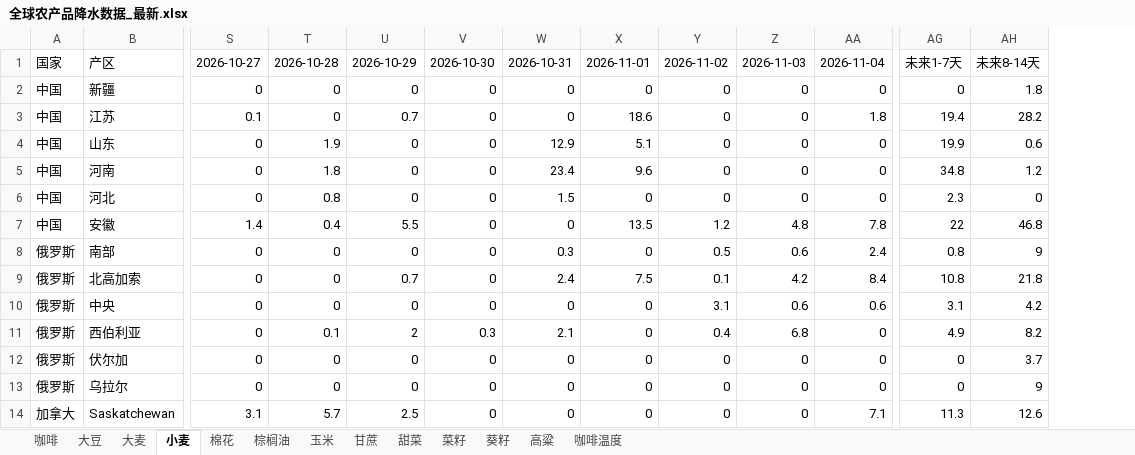
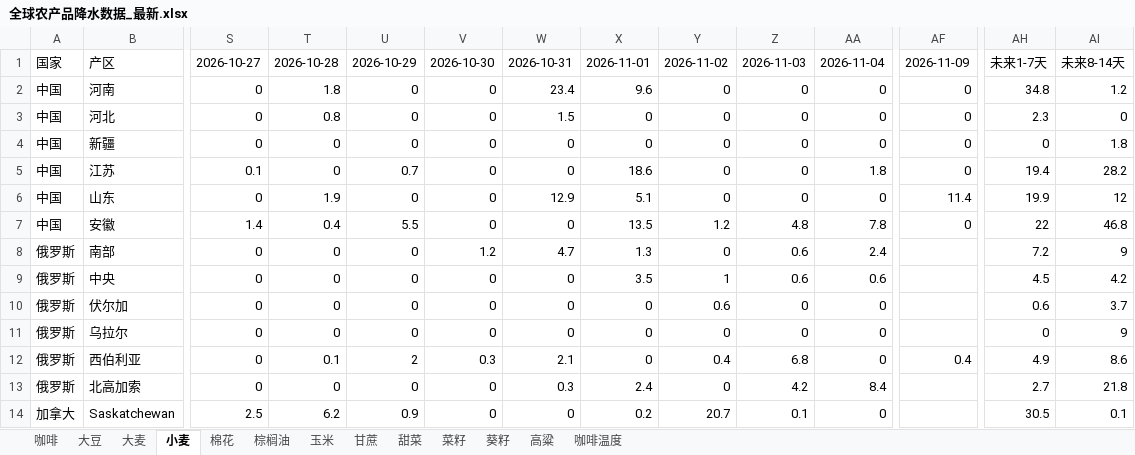
Before and after one commit to 2368846312-oss/ag-weather, an Excel workbook: 全球农产品降水数据_最新.xlsx, sheet 小麦, drawn as a sheet; only a part is shown, gaps mark what is left out; values as stored, in another font and other column widths than the file's, no cell formats; removed rows and columns are numbered as before the commit, all else as after; rows hold the shown columns only; the diff covers the shown part only; the diff names each change by its address in the sheet, - before the commit and + after, or states it on an @@ line.

```diff
--- a/全球农产品降水数据_最新.xlsx (sheet 小麦)
+++ b/全球农产品降水数据_最新.xlsx (sheet 小麦)
+column AF, row 1: 2026-11-09; rows 4-7: 0 | 0 | 11.4 | 0
@@ row 5 moved to row 2: 中国 @@
@@ row 6 moved to row 3: 中国 @@
-AI6: 0.6
+AI6: 12
-V8: 0
+V8: 1.2
-W8: 0.3
+W8: 4.7
-X8: 0
+X8: 1.3
-Y8: 0.5
+Y8: 0
-AH8: 0.8
+AH8: 7.2
-row 9: 俄罗斯 | 北高加索 | 0 | 0 | 0.7 | 0 | 2.4 | 7.5 | 0.1 | 4.2 | 8.4 | 10.8 | 21.8
-X9: 0
+X9: 3.5
-Y9: 3.1
+Y9: 1
-AH9: 3.1
+AH9: 4.5
-row 11: 俄罗斯 | 西伯利亚 | 0 | 0.1 | 2 | 0.3 | 2.1 | 0 | 0.4 | 6.8 | 0 | 4.9 | 8.2
-Y10: 0
+Y10: 0.6
-AH10: 0
+AH10: 0.6
+row 12: 俄罗斯 | 西伯利亚 | 0 | 0.1 | 2 | 0.3 | 2.1 | 0 | 0.4 | 6.8 | 0 | 0.4 | 4.9 | 8.6
+row 13: 俄罗斯 | 北高加索 | 0 | 0 | 0 | 0 | 0.3 | 2.4 | 0 | 4.2 | 8.4 |  | 2.7 | 21.8
-S14: 3.1
+S14: 2.5
-T14: 5.7
+T14: 6.2
-U14: 2.5
+U14: 0.9
-X14: 0
+X14: 0.2
-Y14: 0
+Y14: 20.7
-Z14: 0
+Z14: 0.1
-AA14: 7.1
+AA14: 0
-AH14: 11.3
+AH14: 30.5
-AI14: 12.6
+AI14: 0.1
```
Also changed, not shown: 10 added rows, 10 removed rows, 8 moved rows and 39 edited cells elsewhere in this sheet, sheet 玉米, sheet 葵籽, sheet 大麦, sheet 大豆, sheet 菜籽, sheet 甜菜, 6 more sheets, cell formats, VHI_Data/VHI_最近6周汇总.xlsx, 2 other files.
